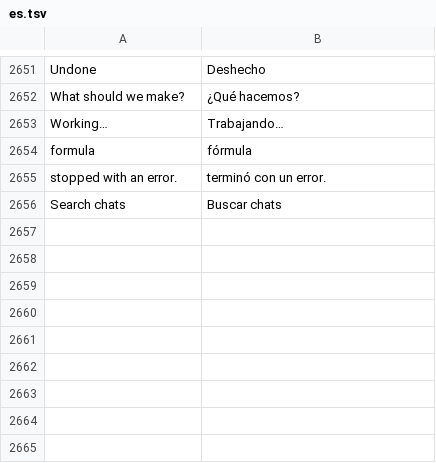
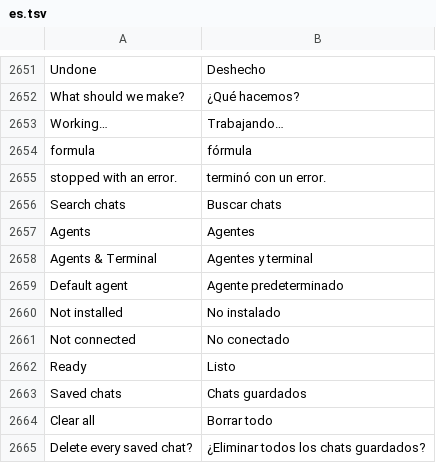
Before and after one commit to n1m21n/Infinite, a TSV file: resources/lang/es.tsv, drawn as a sheet; only a part is shown, gaps mark what is left out; the diff names each change by its address in the sheet, - before the commit and + after, or states it on an @@ line.

```diff
--- a/resources/lang/es.tsv
+++ b/resources/lang/es.tsv
+row 2657: Agents | Agentes
+row 2658: Agents & Terminal | Agentes y terminal
+row 2659: Default agent | Agente predeterminado
+row 2660: Not installed | No instalado
+row 2661: Not connected | No conectado
+row 2662: Ready | Listo
+row 2663: Saved chats | Chats guardados
+row 2664: Clear all | Borrar todo
+row 2665: Delete every saved chat? | ¿Eliminar todos los chats guardados?
```
Also changed, not shown: resources/lang/de.tsv, resources/lang/ja.tsv, 7 other files.
